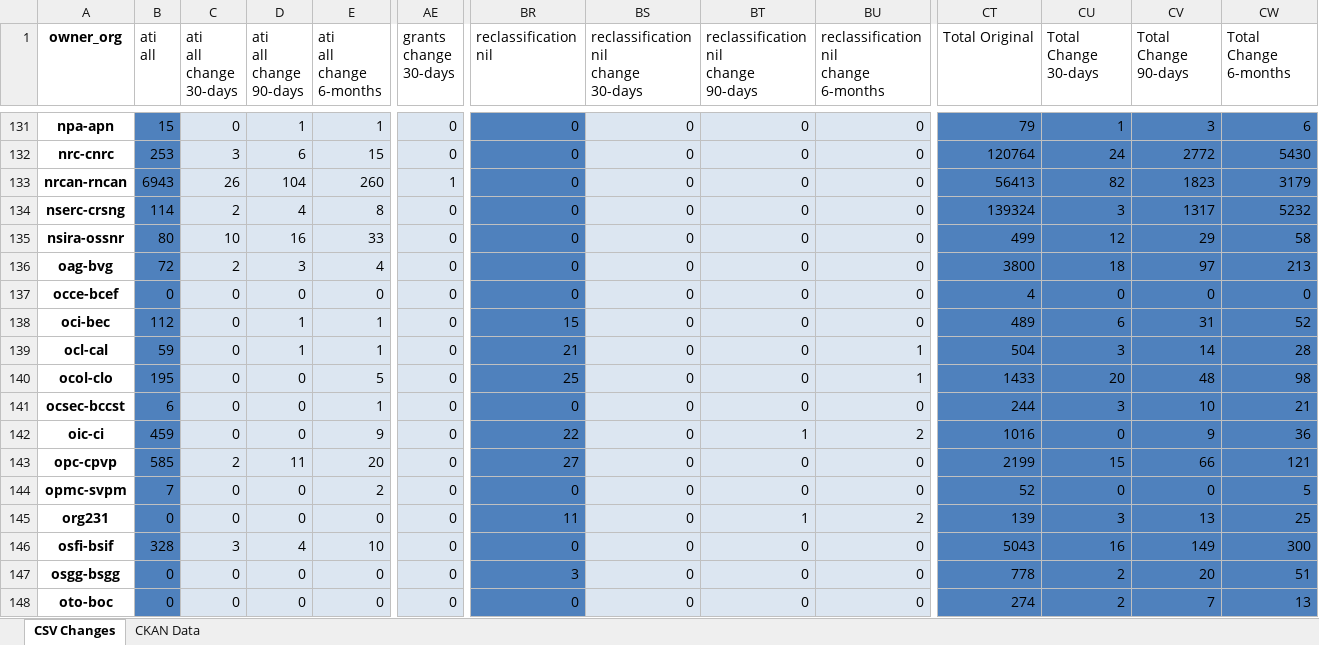
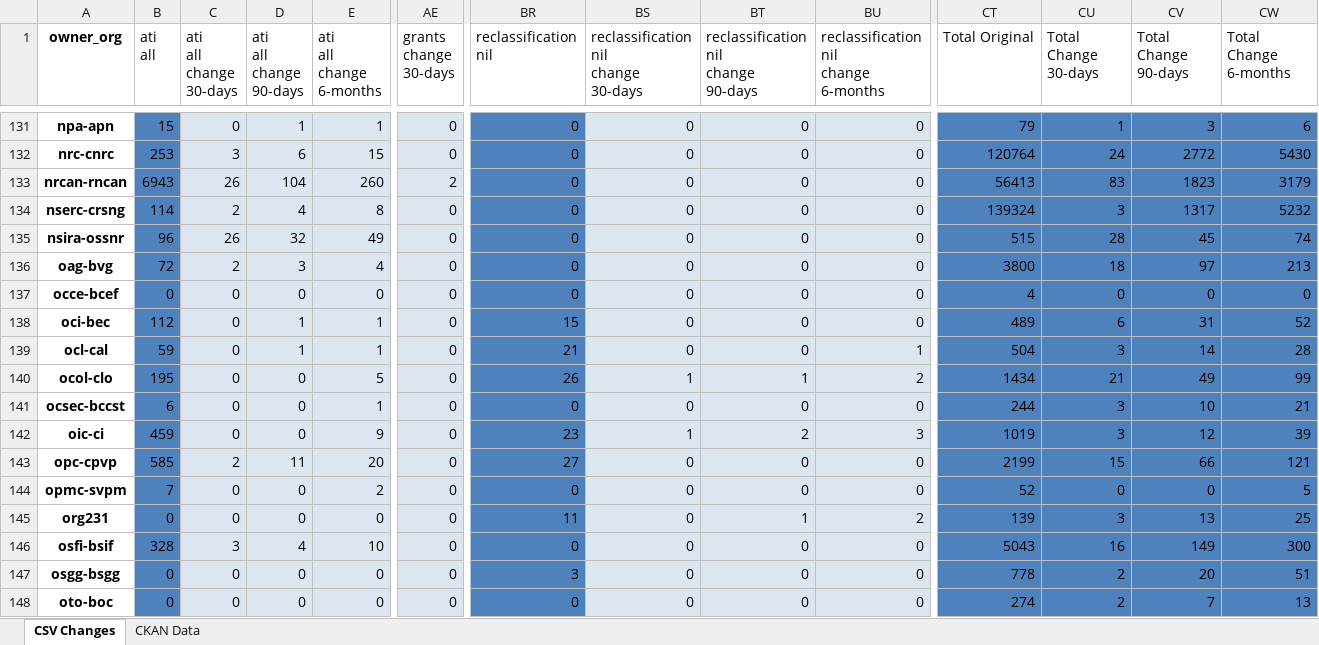
Before and after one commit to PatLittle/analytics-corporate-reporting, an Excel workbook: PD_CHANGES_RPT/PD_Activity.xlsx, sheet CSV Changes, drawn as a sheet; only a part is shown, gaps mark what is left out; values as stored, in another font and other column widths than the file's, no borders; the diff covers the shown part only; the diff names each change by its address in the sheet, - before the commit and + after, or states it on an @@ line.

```diff
--- a/PD_CHANGES_RPT/PD_Activity.xlsx (sheet CSV Changes)
+++ b/PD_CHANGES_RPT/PD_Activity.xlsx (sheet CSV Changes)
-AE133 (grants change 30-days): 1
+AE133 (grants change 30-days): 2
-CU133 (Total Change 30-days): 82
+CU133 (Total Change 30-days): 83
-B135 (ati all): 80
+B135 (ati all): 96
-C135 (ati all change 30-days): 10
+C135 (ati all change 30-days): 26
-D135 (ati all change 90-days): 16
+D135 (ati all change 90-days): 32
-E135 (ati all change 6-months): 33
+E135 (ati all change 6-months): 49
-CT135 (Total Original): 499
+CT135 (Total Original): 515
-CU135 (Total Change 30-days): 12
+CU135 (Total Change 30-days): 28
-CV135 (Total Change 90-days): 29
+CV135 (Total Change 90-days): 45
-CW135 (Total Change 6-months): 58
+CW135 (Total Change 6-months): 74
-BR140 (reclassification nil): 25
+BR140 (reclassification nil): 26
-BS140: 0
+BS140: 1
-BT140: 0
+BT140: 1
-BU140: 1
+BU140: 2
-CT140 (Total Original): 1433
+CT140 (Total Original): 1434
-CU140 (Total Change 30-days): 20
+CU140 (Total Change 30-days): 21
-CV140 (Total Change 90-days): 48
+CV140 (Total Change 90-days): 49
-CW140 (Total Change 6-months): 98
+CW140 (Total Change 6-months): 99
-BR142 (reclassification nil): 22
+BR142 (reclassification nil): 23
-BS142: 0
+BS142: 1
-BT142: 1
+BT142: 2
-BU142: 2
+BU142: 3
-CT142 (Total Original): 1016
+CT142 (Total Original): 1019
-CU142 (Total Change 30-days): 0
+CU142 (Total Change 30-days): 3
-CV142 (Total Change 90-days): 9
+CV142 (Total Change 90-days): 12
-CW142 (Total Change 6-months): 36
+CW142 (Total Change 6-months): 39
```
Also changed, not shown: 110 edited cells elsewhere in this sheet, sheet CKAN Data, 2 other files.
